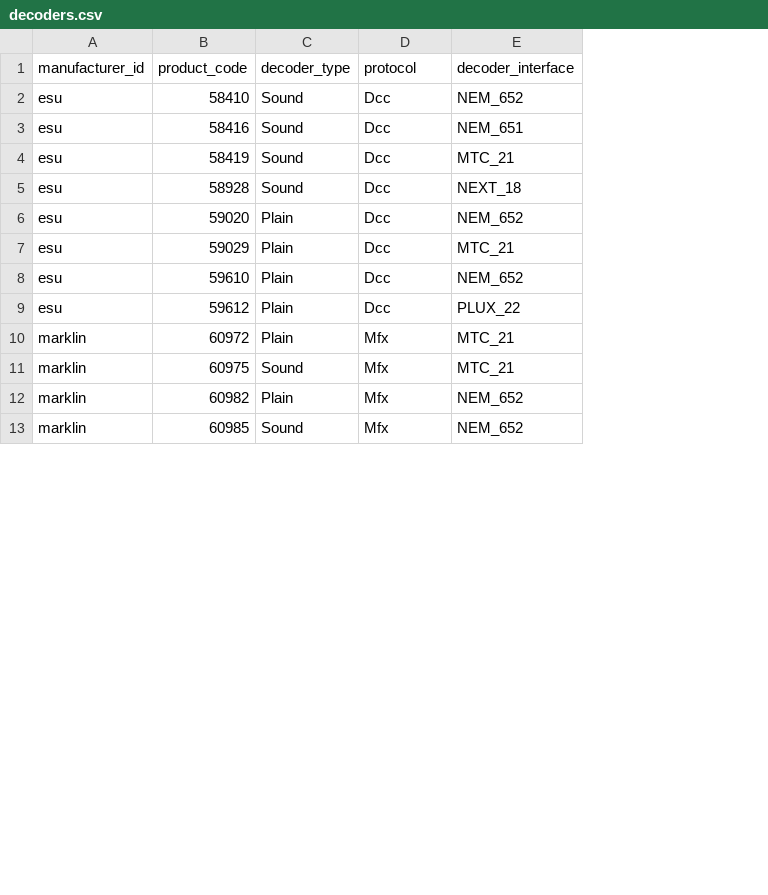
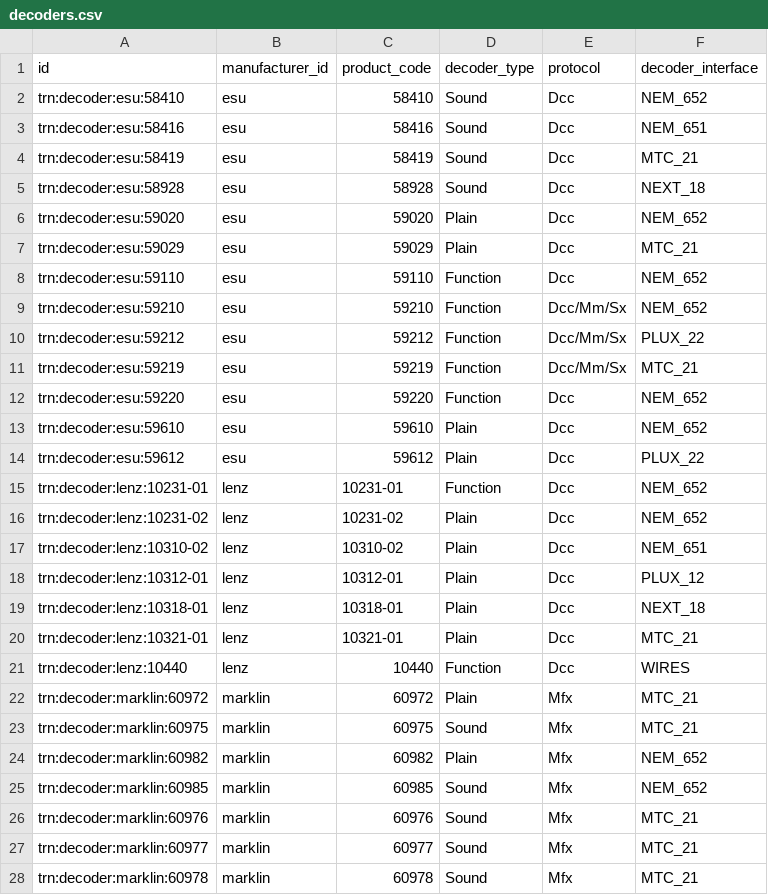
Before and after one commit to CarloMicieli/locrawl, a CSV file: seed/decoders.csv, drawn as a sheet; only a part is shown; the diff covers the shown part only; the diff names each change by its address in the sheet, - before the commit and + after, or states it on an @@ line.

Commit message:
feat: align imports with canonical seed IDs

```diff
--- a/seed/decoders.csv
+++ b/seed/decoders.csv
+column A (id), rows 2-7: trn:decoder:esu:58410 | trn:decoder:esu:58416 | trn:decoder:esu:58419 | trn:decoder:esu:58928 | trn:decoder:esu:59020 | trn:decoder:esu:59029; rows 13-14: trn:decoder:esu:59610 | trn:decoder:esu:59612; rows 22-25: trn:decoder:marklin:60972 | trn:decoder:marklin:60975 | trn:decoder:marklin:60982 | trn:decoder:marklin:60985
+row 8: trn:decoder:esu:59110 | esu | 59110 | Function | Dcc | NEM_652
+row 9: trn:decoder:esu:59210 | esu | 59210 | Function | Dcc/Mm/Sx | NEM_652
+row 10: trn:decoder:esu:59212 | esu | 59212 | Function | Dcc/Mm/Sx | PLUX_22
+row 11: trn:decoder:esu:59219 | esu | 59219 | Function | Dcc/Mm/Sx | MTC_21
+row 12: trn:decoder:esu:59220 | esu | 59220 | Function | Dcc | NEM_652
+row 15: trn:decoder:lenz:10231-01 | lenz | 10231-01 | Function | Dcc | NEM_652
@@ row 18 moved to row 16: trn:decoder:lenz:10231-02 @@
@@ row 19 moved to row 17: trn:decoder:lenz:10310-02 @@
@@ row 22 moved to row 18: trn:decoder:lenz:10312-01 @@
@@ row 21 moved to row 19: trn:decoder:lenz:10318-01 @@
+row 21: trn:decoder:lenz:10440 | lenz | 10440 | Function | Dcc | WIRES
+row 26: trn:decoder:marklin:60976 | marklin | 60976 | Sound | Mfx | MTC_21
+row 27: trn:decoder:marklin:60977 | marklin | 60977 | Sound | Mfx | MTC_21
+row 28: trn:decoder:marklin:60978 | marklin | 60978 | Sound | Mfx | MTC_21
```
Also changed, not shown: 6 added rows and 2 moved rows elsewhere in this file, seed/couplers.csv, seed/manufacturers.csv, 7 other files.
